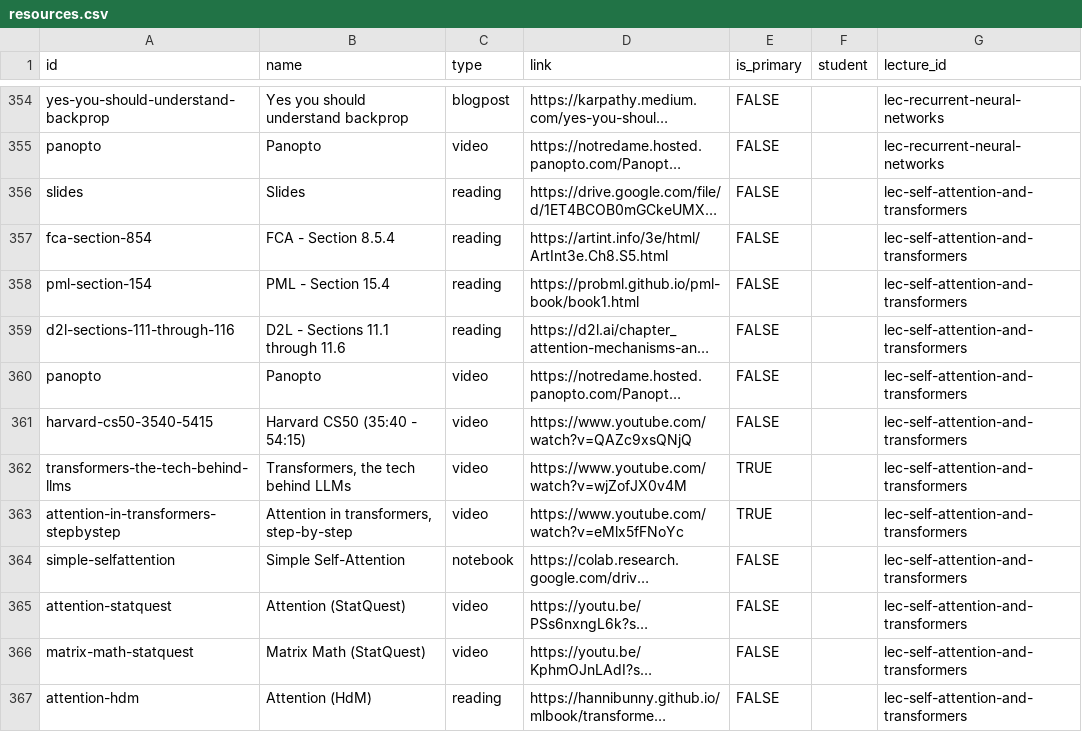
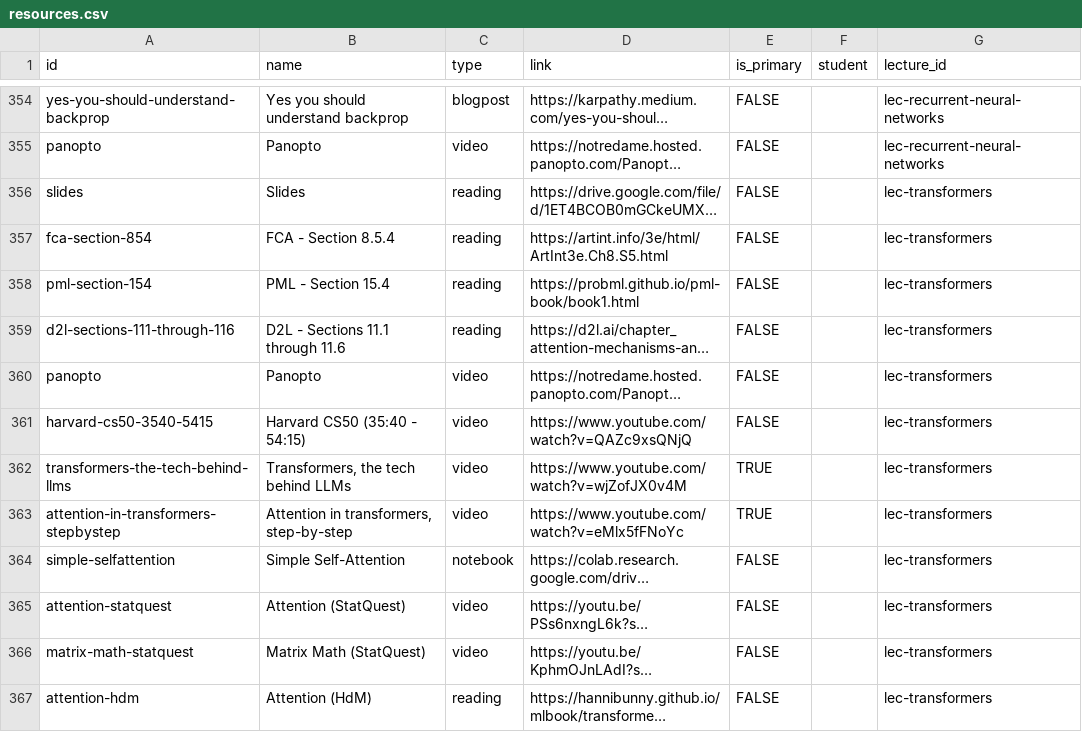
Before and after one commit to nd-cse-30124-fa25/nd-cse-30124-fa25.github.io, a CSV file: docs/static/csv/resources.csv, drawn as a sheet; only a part is shown, gaps mark what is left out; long unchanged cells end in …; the diff covers the shown part only; the diff names each change by its address in the sheet, - before the commit and + after, or states it on an @@ line.

```diff
--- a/docs/static/csv/resources.csv
+++ b/docs/static/csv/resources.csv
-G356:G367 (lecture_id): lec-self-attention-and-transformers
+G356:G367 (lecture_id): lec-transformers
```
Also changed, not shown: 88 edited cells elsewhere in this file, 6 other files.
